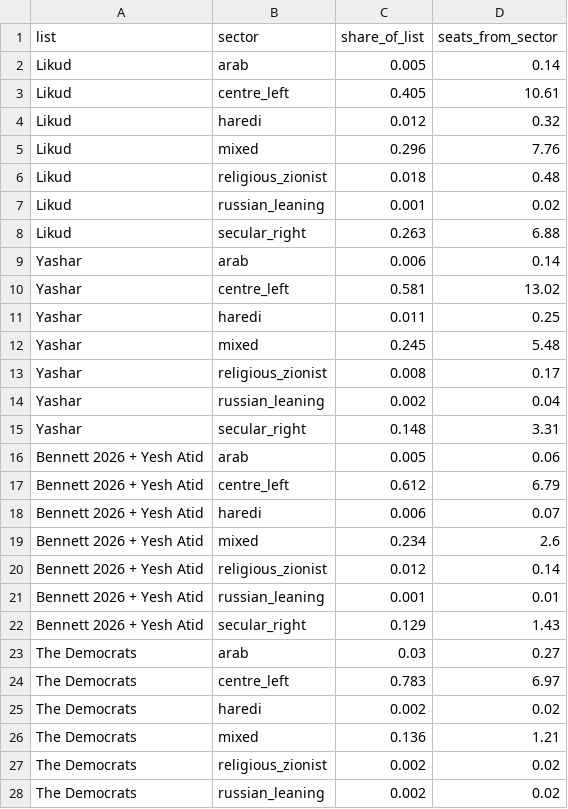
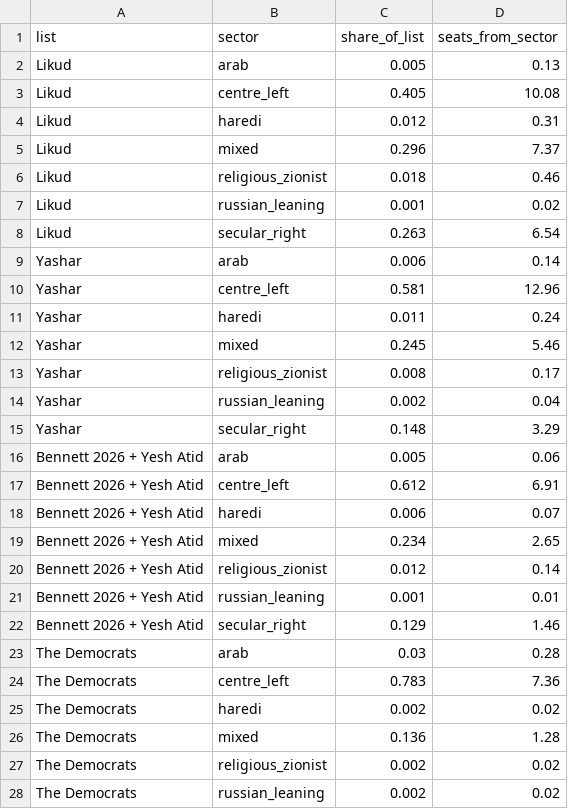
Before and after one commit to idoherling/2026_Election_Model, a CSV file: data/processed/kalpi_poststrat_2026.csv, drawn as a sheet; only a part is shown; the diff covers the shown part only.

```diff
--- a/data/processed/kalpi_poststrat_2026.csv
+++ b/data/processed/kalpi_poststrat_2026.csv
@@ -1,27 +1,27 @@
 list,sector,share_of_list,seats_from_sector
-Likud,arab,0.005,0.14
-Likud,centre_left,0.405,10.61
-Likud,haredi,0.012,0.32
-Likud,mixed,0.296,7.76
-Likud,religious_zionist,0.018,0.48
+Likud,arab,0.005,0.13
+Likud,centre_left,0.405,10.08
+Likud,haredi,0.012,0.31
+Likud,mixed,0.296,7.37
+Likud,religious_zionist,0.018,0.46
 Likud,russian_leaning,0.001,0.02
-Likud,secular_right,0.263,6.88
+Likud,secular_right,0.263,6.54
 Yashar,arab,0.006,0.14
-Yashar,centre_left,0.581,13.02
-Yashar,haredi,0.011,0.25
-Yashar,mixed,0.245,5.48
+Yashar,centre_left,0.581,12.96
+Yashar,haredi,0.011,0.24
+Yashar,mixed,0.245,5.46
 Yashar,religious_zionist,0.008,0.17
 Yashar,russian_leaning,0.002,0.04
-Yashar,secular_right,0.148,3.31
+Yashar,secular_right,0.148,3.29
 Bennett 2026 + Yesh Atid,arab,0.005,0.06
-Bennett 2026 + Yesh Atid,centre_left,0.612,6.79
+Bennett 2026 + Yesh Atid,centre_left,0.612,6.91
 Bennett 2026 + Yesh Atid,haredi,0.006,0.07
-Bennett 2026 + Yesh Atid,mixed,0.234,2.6
+Bennett 2026 + Yesh Atid,mixed,0.234,2.65
 Bennett 2026 + Yesh Atid,religious_zionist,0.012,0.14
 Bennett 2026 + Yesh Atid,russian_leaning,0.001,0.01
-Bennett 2026 + Yesh Atid,secular_right,0.129,1.43
-The Democrats,arab,0.03,0.27
-The Democrats,centre_left,0.783,6.97
+Bennett 2026 + Yesh Atid,secular_right,0.129,1.46
+The Democrats,arab,0.03,0.28
+The Democrats,centre_left,0.783,7.36
 The Democrats,haredi,0.002,0.02
-The Democrats,mixed,0.136,1.21
+The Democrats,mixed,0.136,1.28
 The Democrats,religious_zionist,0.002,0.02
```
Also changed, not shown: 14 added rows, 14 removed rows, 13 moved rows and 32 edited cells elsewhere in this file, data/processed/cec_filings.csv, data/processed/cec_party_pcts.csv, 34 other files.
